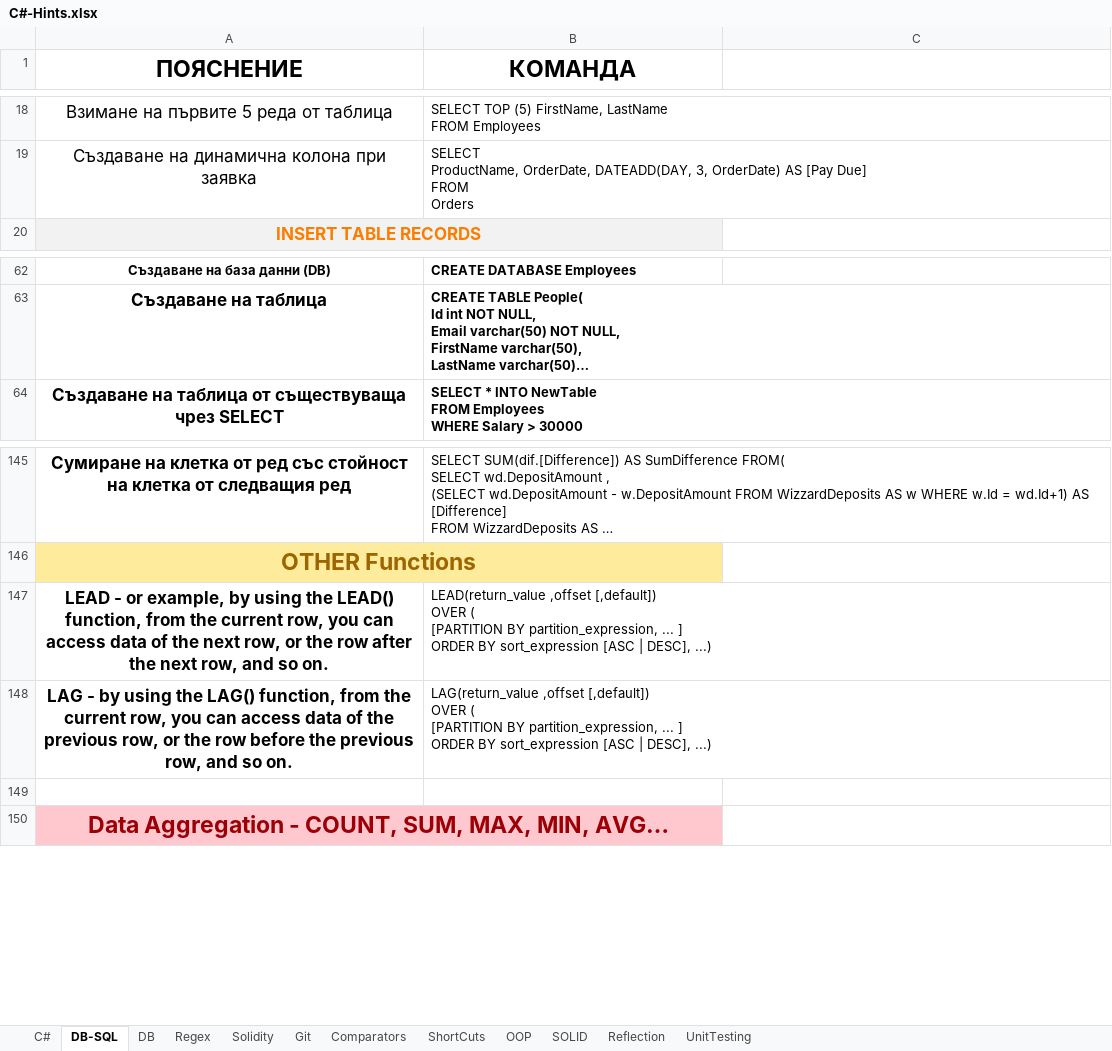
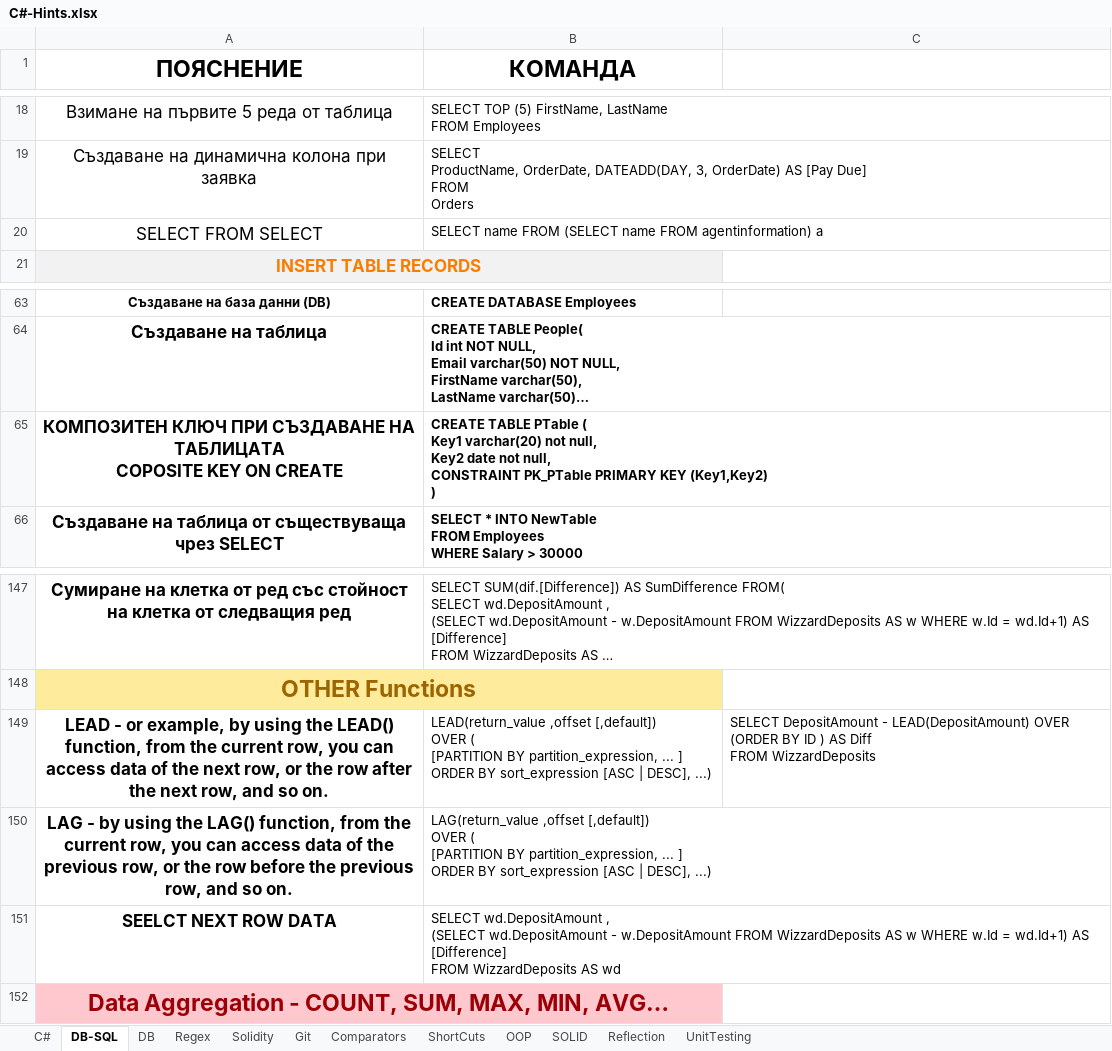
Before and after one commit to vladosfi/SoftUni, an Excel workbook: C#-Hints.xlsx, sheet DB-SQL, drawn as a sheet; only a part is shown, gaps mark what is left out; long unchanged cells end in …; values as stored, in another font and other column widths than the file's, no borders; addresses are those after the commit; ↵ is a line break in a cell; the diff names each change by its address in the sheet, - before the commit and + after, or states it on an @@ line.

```diff
--- a/C#-Hints.xlsx (sheet DB-SQL)
+++ b/C#-Hints.xlsx (sheet DB-SQL)
+row 20: SELECT FROM SELECT | SELECT name FROM (SELECT name FROM agentinformation) a
+row 65: КОМПОЗИТЕН КЛЮЧ ПРИ СЪЗДАВАНЕ НА ТАБЛИЦАТА ↵ COPOSITE KEY ON CREATE | CREATE TABLE PTable ( ↵ Key1 varchar(20) not null, ↵ Key2 date not null, ↵ CONSTRAINT PK_PTable PRIMARY KEY (Key1,Key2) ↵ )
-C149: (empty)
+C149: SELECT DepositAmount - LEAD(DepositAmount) OVER (ORDER BY ID ) AS Diff ↵ FROM WizzardDeposits
-row 151: (empty)
+row 151: SEELCT NEXT ROW DATA | SELECT wd.DepositAmount , ↵ (SELECT wd.DepositAmount - w.DepositAmount FROM WizzardDeposits AS w WHERE w.Id = wd.Id+1) AS [Difference] ↵ FROM WizzardDeposits AS wd
```
Also changed, not shown: charts or pictures, 3 other files.
